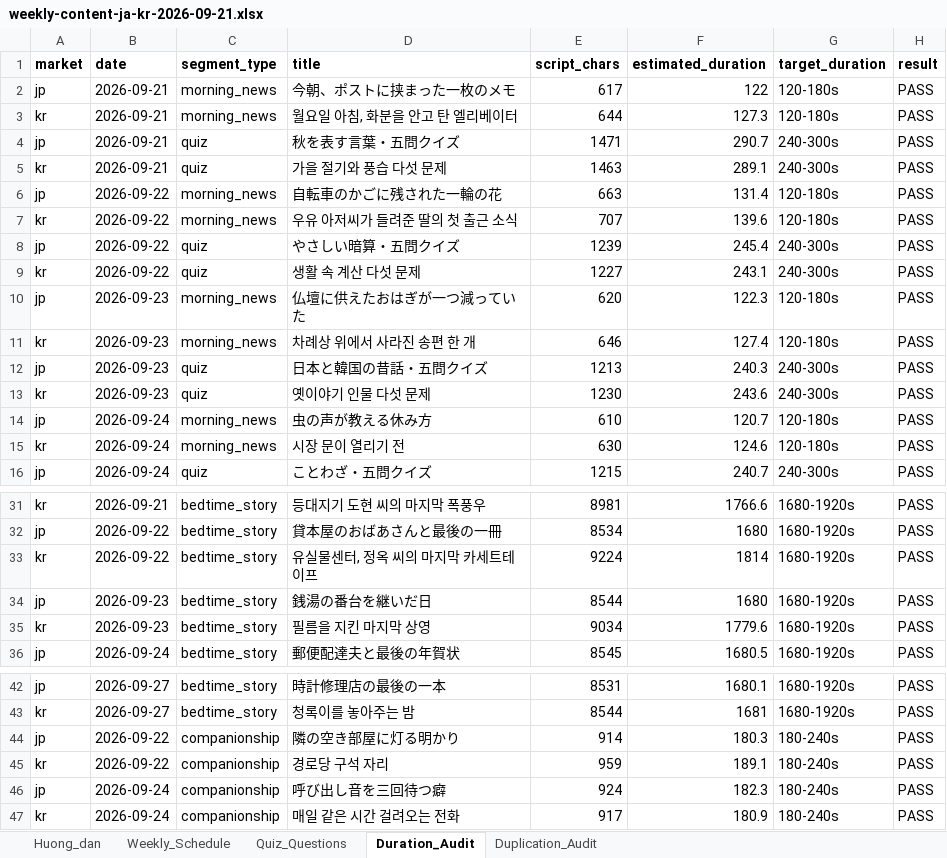
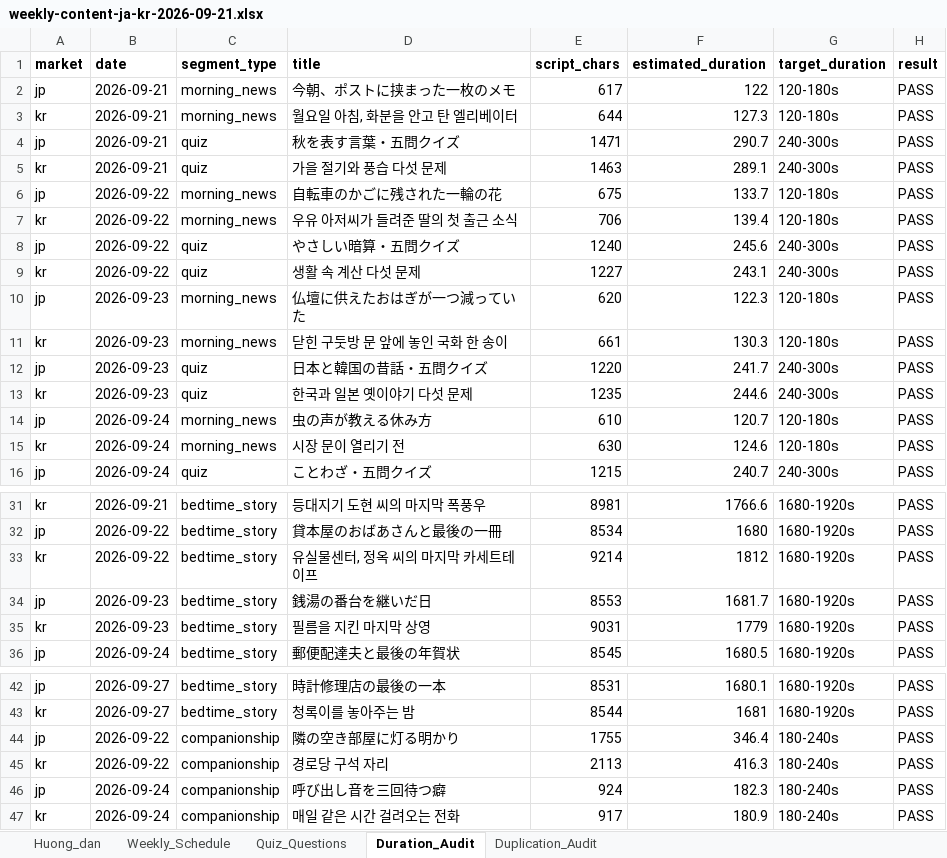
Before and after one commit to TungTuan/yt-1, an Excel workbook: .batch-rewrite/weekly-content-ja-kr-2026-09-21.xlsx, sheet Duration_Audit, drawn as a sheet; only a part is shown, gaps mark what is left out; values as stored, in another font and other column widths than the file's, no borders; the diff names each change by its address in the sheet, - before the commit and + after, or states it on an @@ line.

```diff
--- a/.batch-rewrite/weekly-content-ja-kr-2026-09-21.xlsx (sheet Duration_Audit)
+++ b/.batch-rewrite/weekly-content-ja-kr-2026-09-21.xlsx (sheet Duration_Audit)
-E6 (script_chars): 663
+E6 (script_chars): 675
-F6 (estimated_duration): 131.4
+F6 (estimated_duration): 133.7
-E7 (script_chars): 707
+E7 (script_chars): 706
-F7 (estimated_duration): 139.6
+F7 (estimated_duration): 139.4
-E8 (script_chars): 1239
+E8 (script_chars): 1240
-F8 (estimated_duration): 245.4
+F8 (estimated_duration): 245.6
-D11 (title): 차례상 위에서 사라진 송편 한 개
+D11 (title): 닫힌 구둣방 문 앞에 놓인 국화 한 송이
-E11 (script_chars): 646
+E11 (script_chars): 661
-F11 (estimated_duration): 127.4
+F11 (estimated_duration): 130.3
-E12 (script_chars): 1213
+E12 (script_chars): 1220
-F12 (estimated_duration): 240.3
+F12 (estimated_duration): 241.7
-D13 (title): 옛이야기 인물 다섯 문제
+D13 (title): 한국과 일본 옛이야기 다섯 문제
-E13 (script_chars): 1230
+E13 (script_chars): 1235
-F13 (estimated_duration): 243.6
+F13 (estimated_duration): 244.6
-E33 (script_chars): 9224
+E33 (script_chars): 9214
-F33 (estimated_duration): 1814
+F33 (estimated_duration): 1812
-E34 (script_chars): 8544
+E34 (script_chars): 8553
-F34 (estimated_duration): 1680
+F34 (estimated_duration): 1681.7
-E35 (script_chars): 9034
+E35 (script_chars): 9031
-F35 (estimated_duration): 1779.6
+F35 (estimated_duration): 1779
-E44 (script_chars): 914
+E44 (script_chars): 1755
-F44 (estimated_duration): 180.3
+F44 (estimated_duration): 346.4
-E45 (script_chars): 959
+E45 (script_chars): 2113
-F45 (estimated_duration): 189.1
+F45 (estimated_duration): 416.3
```
Also changed, not shown: sheet Quiz_Questions, sheet Weekly_Schedule, sheet Duplication_Audit, outputs/01a0b824-215b-77f3-9384-426af4e8dca2/weekly-content-ja-kr-2026-09-21.xlsx, 46 other files.
